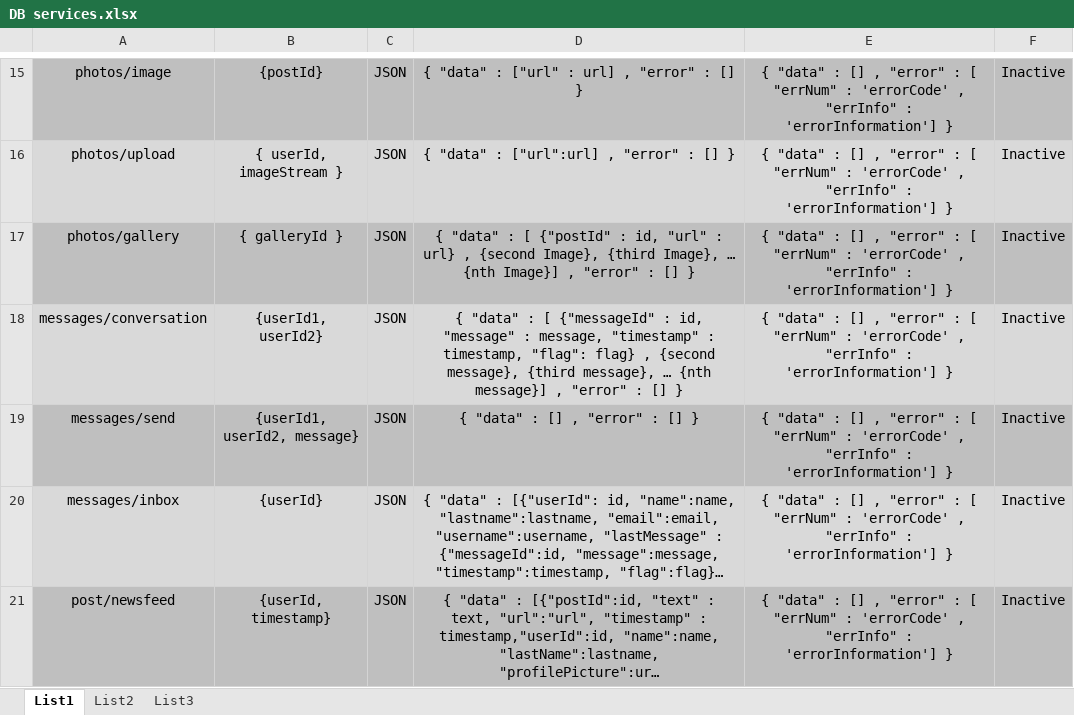
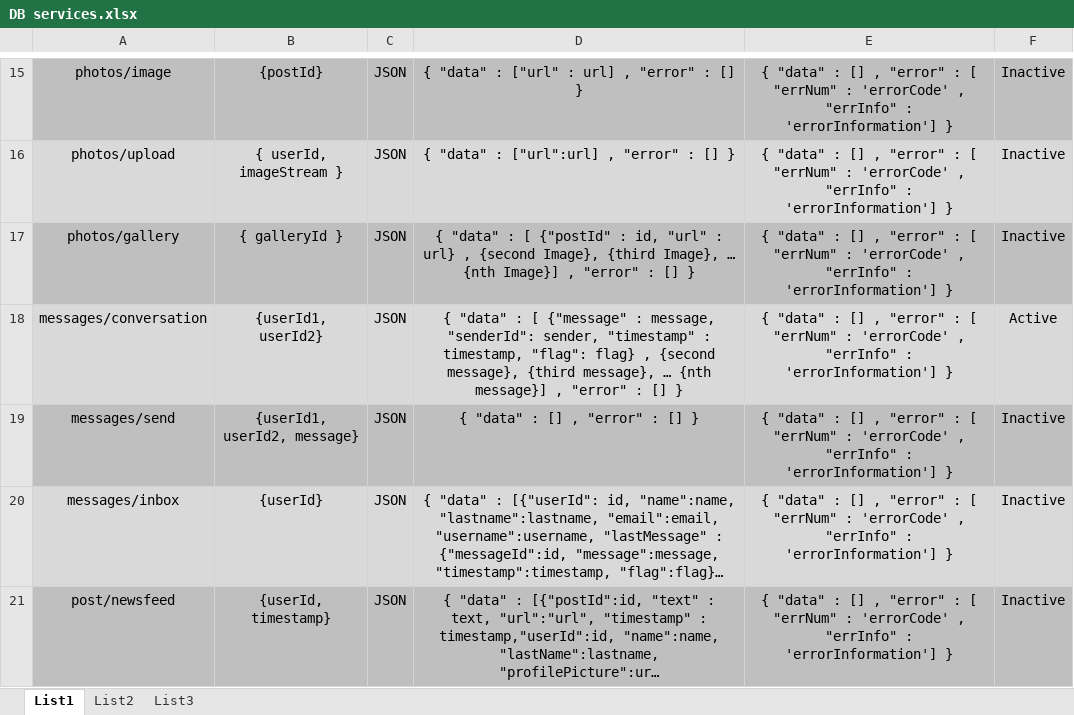
Before and after one commit to goran-rumin/Projekt, an Excel workbook: Dokumenti/DB services.xlsx, sheet List1, drawn as a sheet; only a part is shown, gaps mark what is left out; long unchanged cells end in …; values as stored, in another font and other column widths than the file's, no borders; conditional formats not drawn; the diff names each change by its address in the sheet, - before the commit and + after, or states it on an @@ line.

Commit message:
Dodan messages/conversation servis

```diff
--- a/Dokumenti/DB services.xlsx (sheet List1)
+++ b/Dokumenti/DB services.xlsx (sheet List1)
-D18: …: [ {"messageId" : id, "message" : message, "timestamp" :…
+D18: …: [ {"message" : message, "senderId": sender, "timestamp" :…
-F18: Inactive
+F18: Active
```
Also changed, not shown: 1 other file.
